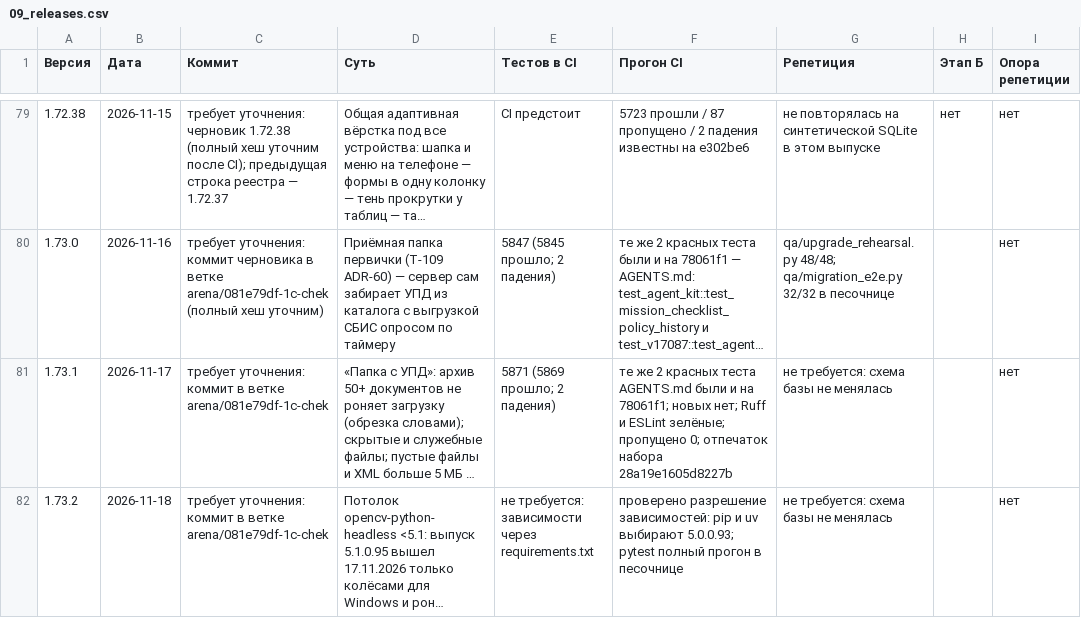
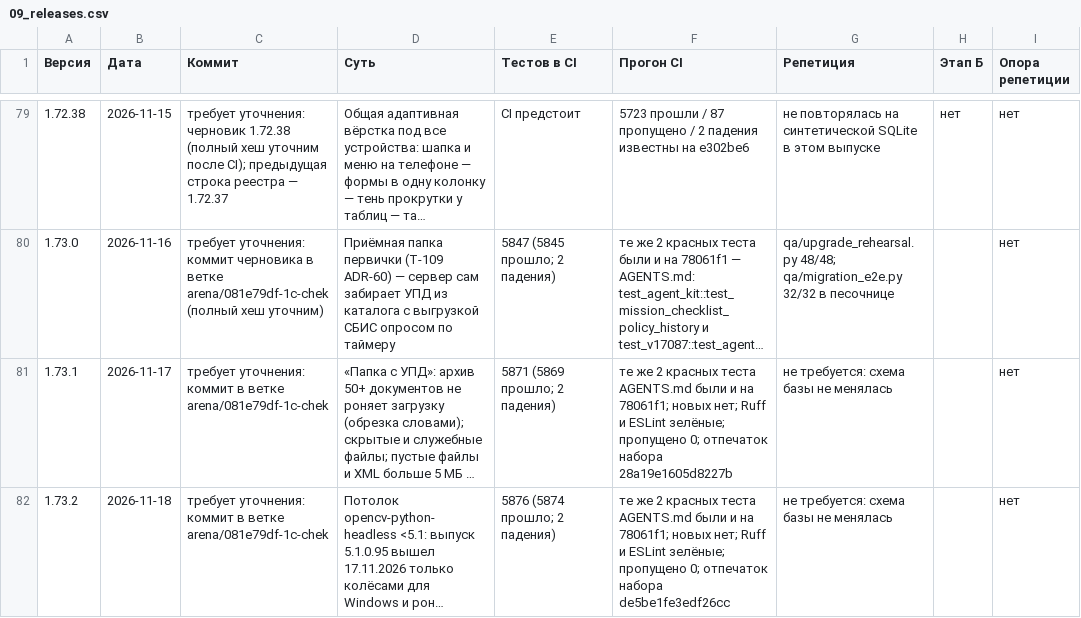
Before and after one commit to Rimlin-UNC/1c_chek, a CSV file: docs/kb/09_releases.csv, drawn as a sheet; only a part is shown, gaps mark what is left out; long unchanged cells end in …; the diff names each change by its address in the sheet, - before the commit and + after, or states it on an @@ line.

Commit message:
v1.73.2: итог CI (5876/5874, два известных падения AGENTS.md) и успешная сборка Vercel в CHANGELOG, README и реестре
Co-authored-by: arena-agent <297053741+arena-agent@users.noreply.github.com>

```diff
--- a/docs/kb/09_releases.csv
+++ b/docs/kb/09_releases.csv
-E82 (Тестов в CI): не требуется: зависимости через requirements.txt
+E82 (Тестов в CI): 5876 (5874 прошло; 2 падения)
-F82 (Прогон CI): проверено разрешение зависимостей: pip и uv выбирают 5.0.0.93; pytest полный прогон в песочнице
+F82 (Прогон CI): те же 2 красных теста AGENTS.md были и на 78061f1; новых нет; Ruff и ESLint зелёные; пропущено 0; отпечаток набора de5be1fe3edf26cc
```
Also changed, not shown: 2 other files.
